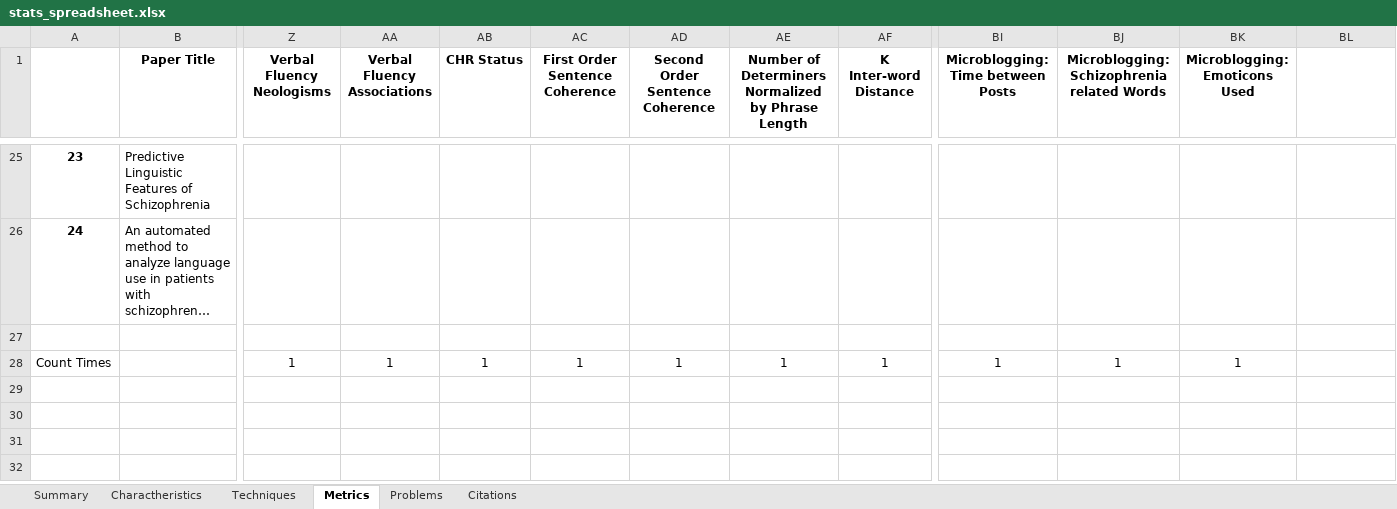
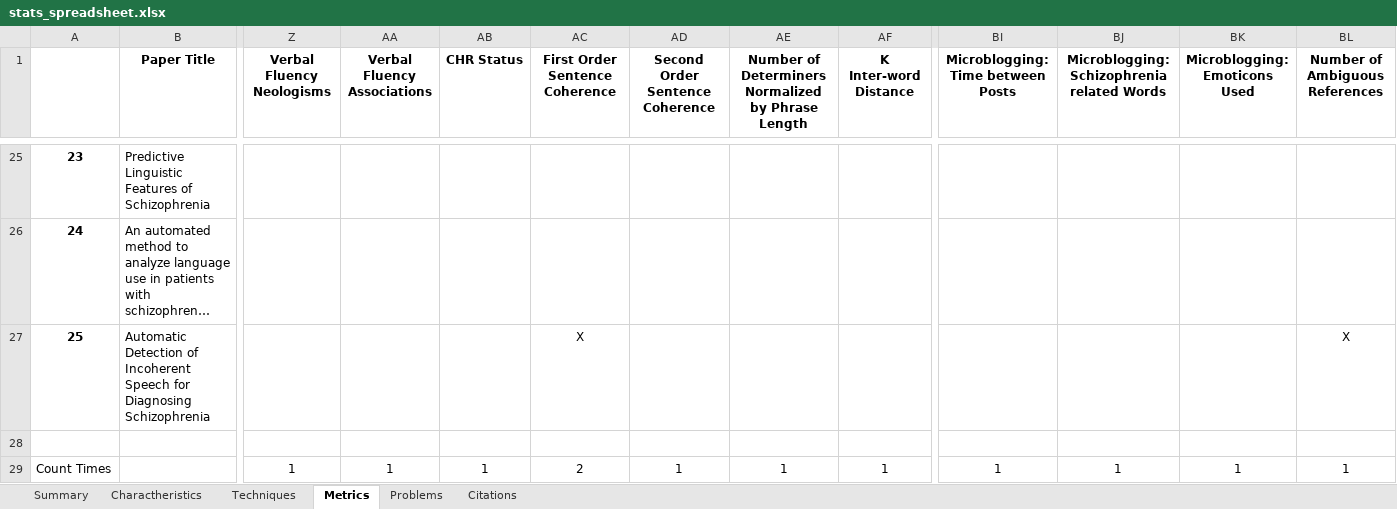
Before and after one commit to Sousa99/DMEIC-2122, an Excel workbook: papers/stats/stats_spreadsheet.xlsx, sheet Metrics, drawn as a sheet; only a part is shown, gaps mark what is left out; long unchanged cells end in …; values as stored, in another font and other column widths than the file's, no borders; addresses are those after the commit; rows hold the shown columns only; the diff names each change by its address in the sheet, - before the commit and + after, or states it on an @@ line.

```diff
--- a/papers/stats/stats_spreadsheet.xlsx (sheet Metrics)
+++ b/papers/stats/stats_spreadsheet.xlsx (sheet Metrics)
-BL1: (empty)
+BL1: Number of Ambiguous References
+row 27: 25 | Automatic Detection of Incoherent Speech for Diagnosing Schizophrenia |  |  |  | X |  |  |  |  |  |  | X
-AC29 (First Order Sentence Coherence): 1
+AC29 (First Order Sentence Coherence): 2
-BL29 (Number of Ambiguous References): (empty)
+BL29 (Number of Ambiguous References): 1
```
Also changed, not shown: sheet Charactheristics, sheet Techniques, sheet Problems, sheet Summary, sheet Citations, 2 other files.
